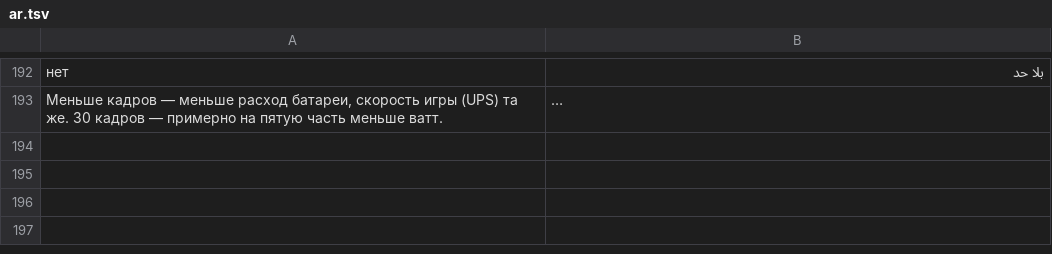
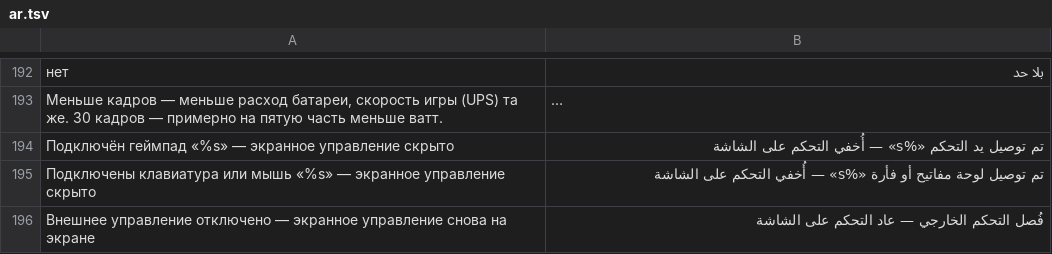
Before and after one commit to Fagarester/factory, a TSV file: android/app/src/main/assets/i18n/ar.tsv, drawn as a sheet; only a part is shown, gaps mark what is left out; long unchanged cells end in …; the diff names each change by its address in the sheet, - before the commit and + after, or states it on an @@ line.

```diff
--- a/android/app/src/main/assets/i18n/ar.tsv
+++ b/android/app/src/main/assets/i18n/ar.tsv
+row 194: Подключён геймпад «%s» — экранное управление скрыто | تم توصيل يد التحكم «%s» — أُخفي التحكم على الشاشة
+row 195: Подключены клавиатура или мышь «%s» — экранное управление скрыто | تم توصيل لوحة مفاتيح أو فأرة «%s» — أُخفي التحكم على الشاشة
+row 196: Внешнее управление отключено — экранное управление снова на экране | فُصل التحكم الخارجي — عاد التحكم على الشاشة
```
Also changed, not shown: android/app/src/main/assets/i18n/cs.tsv, android/app/src/main/assets/i18n/de.tsv, 13 other files.
